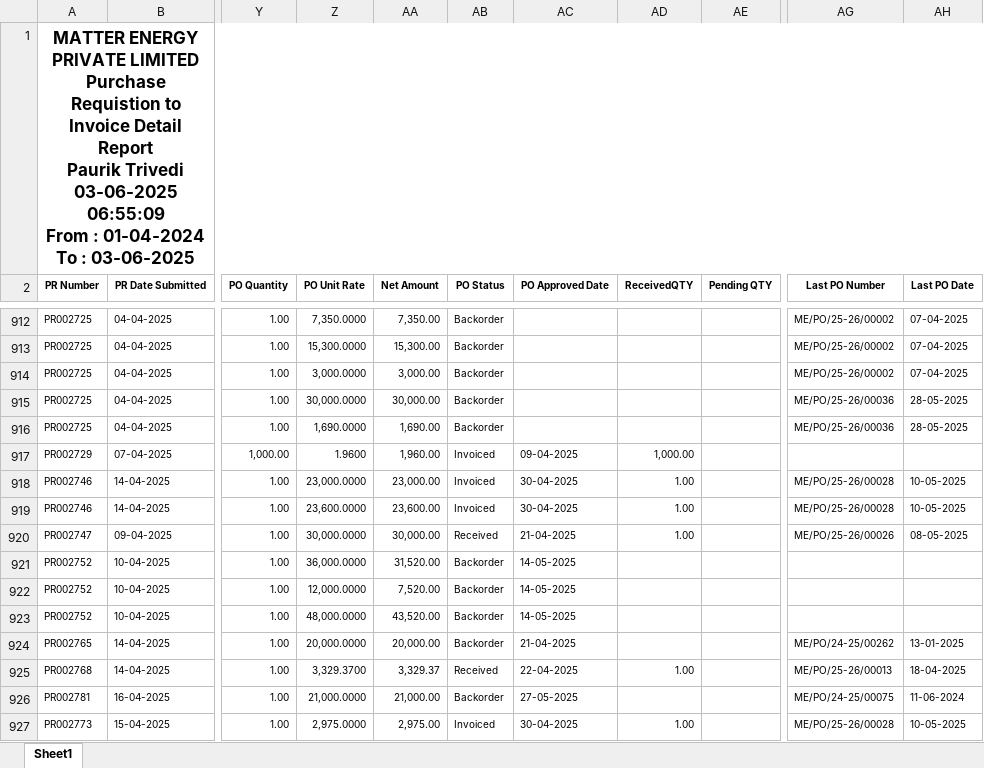
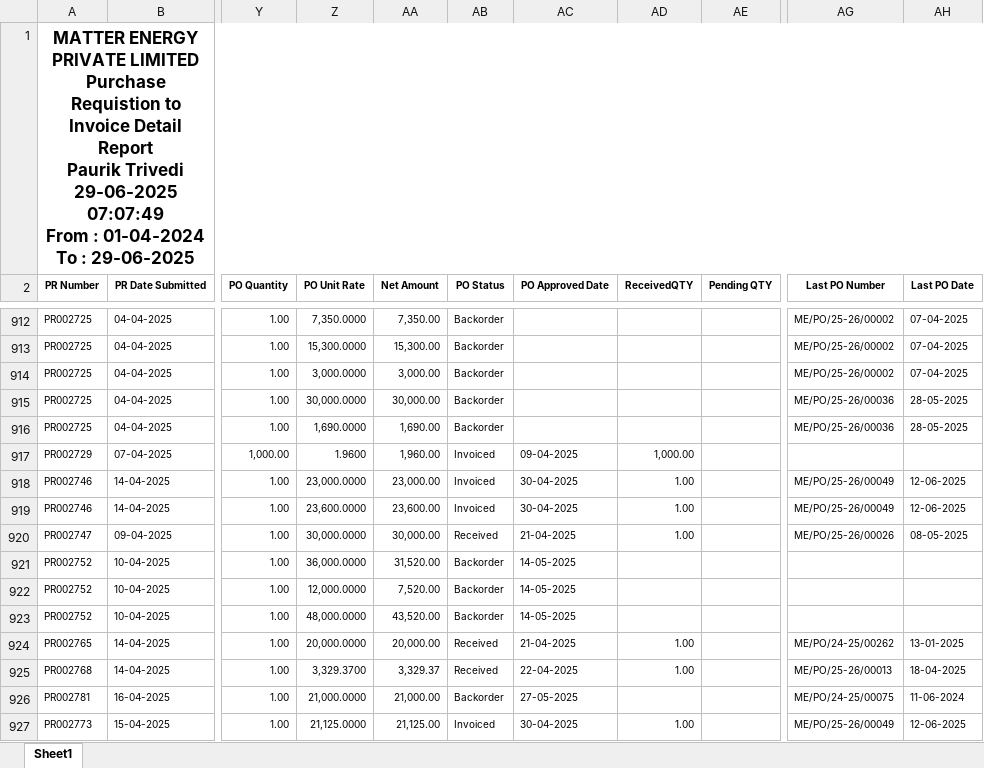
Before and after one commit to Pauriktrivedi/MMW, an Excel workbook: MEPL.xlsx, sheet Sheet1, drawn as a sheet; only a part is shown, gaps mark what is left out; values as stored, in another font and other column widths than the file's, no borders; ↵ is a line break in a cell; the diff covers the shown part only; the diff names each change by its address in the sheet, - before the commit and + after, or states it on an @@ line.

```diff
--- a/MEPL.xlsx (sheet Sheet1)
+++ b/MEPL.xlsx (sheet Sheet1)
-A1 (PR Number): …Paurik Trivedi ↵ 03-06-2025 06:55:09 ↵ From : 01-04-2024 To : 03-06-2025
+A1 (PR Number): …Paurik Trivedi ↵ 29-06-2025 07:07:49 ↵ From : 01-04-2024 To : 29-06-2025
-AG918:AG919 (Last PO Number): ME/PO/25-26/00028
+AG918:AG919 (Last PO Number): ME/PO/25-26/00049
-AH918:AH919 (Last PO Date): 10-05-2025
+AH918:AH919 (Last PO Date): 12-06-2025
-AB924 (PO Status): Backorder
+AB924 (PO Status): Received
-AD924 (ReceivedQTY): (empty)
+AD924 (ReceivedQTY): 1.00
-Z927 (PO Unit Rate): 2,975.0000
+Z927 (PO Unit Rate): 21,125.0000
-AA927 (Net Amount): 2,975.00
+AA927 (Net Amount): 21,125.00
-AG927 (Last PO Number): ME/PO/25-26/00028
+AG927 (Last PO Number): ME/PO/25-26/00049
-AH927 (Last PO Date): 10-05-2025
+AH927 (Last PO Date): 12-06-2025
```
Also changed, not shown: 17 added rows and 550 edited cells elsewhere in this sheet, MLPL.xlsx, mmpl.xlsx, 1 other file.
